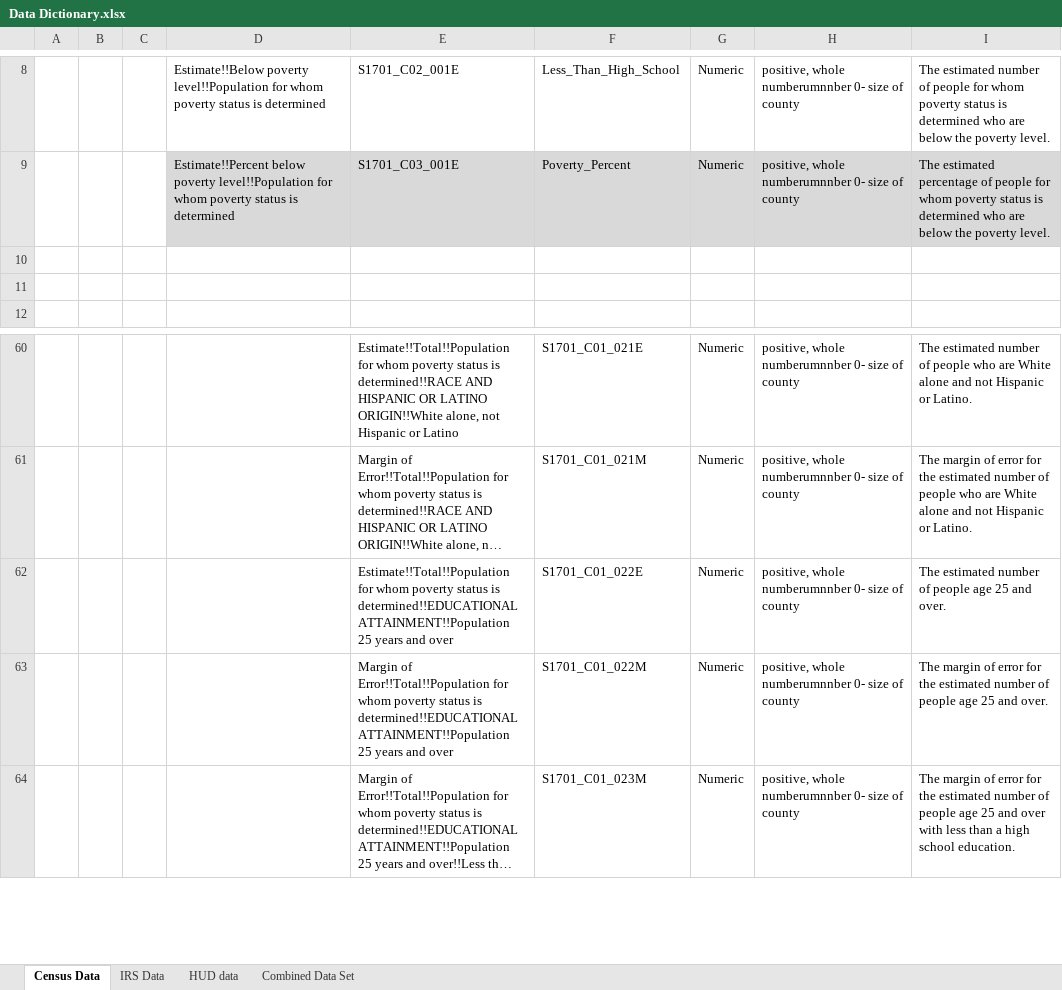
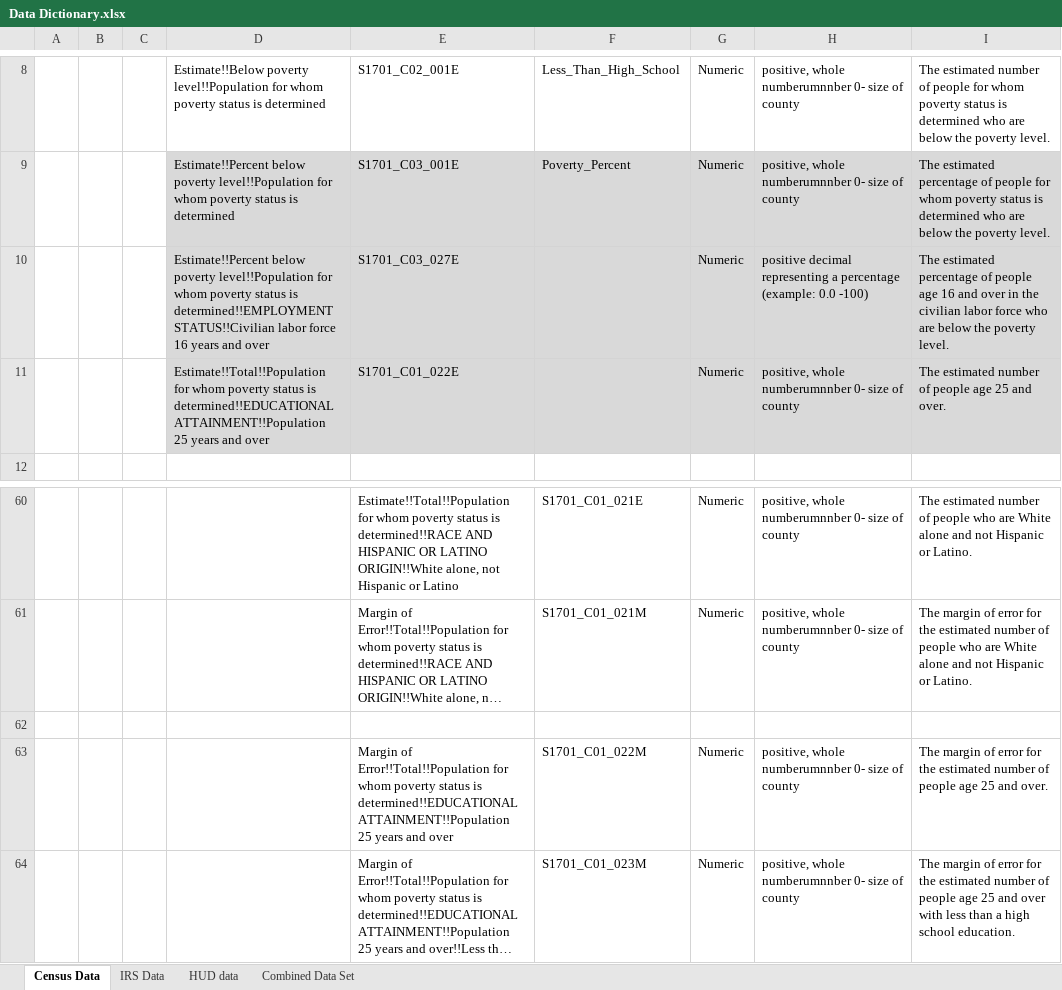
Before and after one commit to amiebrowder04-cmyk/Capstone, an Excel workbook: Capstone Project Docs/Data Dictionary.xlsx, sheet Census Data, drawn as a sheet; only a part is shown, gaps mark what is left out; long unchanged cells end in …; values as stored, in another font and other column widths than the file's, no borders; table styles not drawn; the diff names each change by its address in the sheet, - before the commit and + after, or states it on an @@ line.

```diff
--- a/Capstone Project Docs/Data Dictionary.xlsx (sheet Census Data)
+++ b/Capstone Project Docs/Data Dictionary.xlsx (sheet Census Data)
-row 10: (empty)
+row 10:  |  |  | Estimate!!Percent below poverty level!!Population for whom poverty status is determined!!EMPLOYMENT STATUS!!Civilian labor force 16 years and over | S1701_C03_027E |  | Numeric | positive decimal representing a percentage (example: 0.0 -100) | The estimated percentage of people age 16 and over in the civilian labor force who are below the poverty level.
-D10:I11 fill: none
+D10:I11 fill: #D9D9D9
-row 11: (empty)
+row 11:  |  |  | Estimate!!Total!!Population for whom poverty status is determined!!EDUCATIONAL ATTAINMENT!!Population 25 years and over | S1701_C01_022E |  | Numeric | positive, whole numberumnnber 0- size of county | The estimated number of people age 25 and over.
-row 62:  |  |  |  | Estimate!!Total!!Population for whom poverty status is determined!!EDUCATIONAL ATTAINMENT!!Population 25 years and over | S1701_C01_022E | Numeric | positive, whole numberumnnber 0- size of county | The estimated number of people age 25 and over.
+row 62: (empty)
```
Also changed, not shown: Capstone Project Docs/Project tracking .xlsx, 5 other files.
